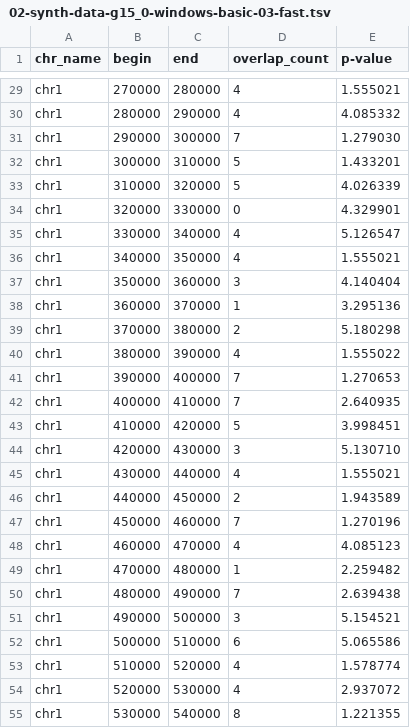
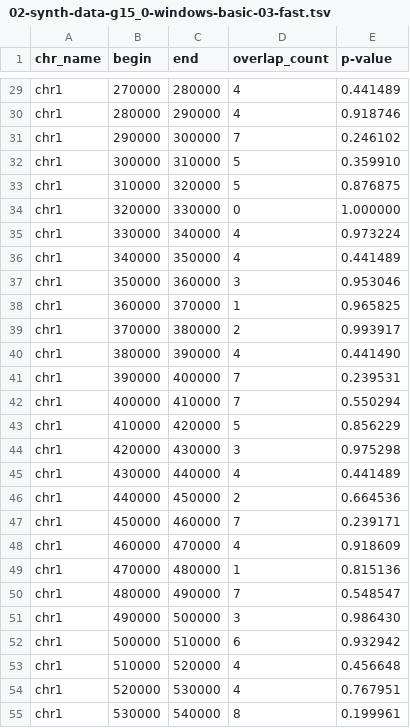
Before and after one commit to jakubdrobny/e-mcdp, a TSV file: data/output/02-synth-data-g15_0-windows-basic-03-fast.tsv, drawn as a sheet; only a part is shown, gaps mark what is left out; the diff covers the shown part only; the diff names each change by its address in the sheet, - before the commit and + after, or states it on an @@ line.

```diff
--- a/data/output/02-synth-data-g15_0-windows-basic-03-fast.tsv
+++ b/data/output/02-synth-data-g15_0-windows-basic-03-fast.tsv
-E29 (p-value): 1.555021
+E29 (p-value): 0.441489
-E30 (p-value): 4.085332
+E30 (p-value): 0.918746
-E31 (p-value): 1.279030
+E31 (p-value): 0.246102
-E32 (p-value): 1.433201
+E32 (p-value): 0.359910
-E33 (p-value): 4.026339
+E33 (p-value): 0.876875
-E34 (p-value): 4.329901
+E34 (p-value): 1.000000
-E35 (p-value): 5.126547
+E35 (p-value): 0.973224
-E36 (p-value): 1.555021
+E36 (p-value): 0.441489
-E37 (p-value): 4.140404
+E37 (p-value): 0.953046
-E38 (p-value): 3.295136
+E38 (p-value): 0.965825
-E39 (p-value): 5.180298
+E39 (p-value): 0.993917
-E40 (p-value): 1.555022
+E40 (p-value): 0.441490
-E41 (p-value): 1.270653
+E41 (p-value): 0.239531
-E42 (p-value): 2.640935
+E42 (p-value): 0.550294
-E43 (p-value): 3.998451
+E43 (p-value): 0.856229
-E44 (p-value): 5.130710
+E44 (p-value): 0.975298
-E45 (p-value): 1.555021
+E45 (p-value): 0.441489
-E46 (p-value): 1.943589
+E46 (p-value): 0.664536
-E47 (p-value): 1.270196
+E47 (p-value): 0.239171
-E48 (p-value): 4.085123
+E48 (p-value): 0.918609
-E49 (p-value): 2.259482
+E49 (p-value): 0.815136
-E50 (p-value): 2.639438
+E50 (p-value): 0.548547
-E51 (p-value): 5.154521
+E51 (p-value): 0.986430
-E52 (p-value): 5.065586
+E52 (p-value): 0.932942
-E53 (p-value): 1.578774
+E53 (p-value): 0.456648
-E54 (p-value): 2.937072
+E54 (p-value): 0.767951
-E55 (p-value): 1.221355
+E55 (p-value): 0.199961
```
Also changed, not shown: 73 edited cells elsewhere in this file, 10 other files.
